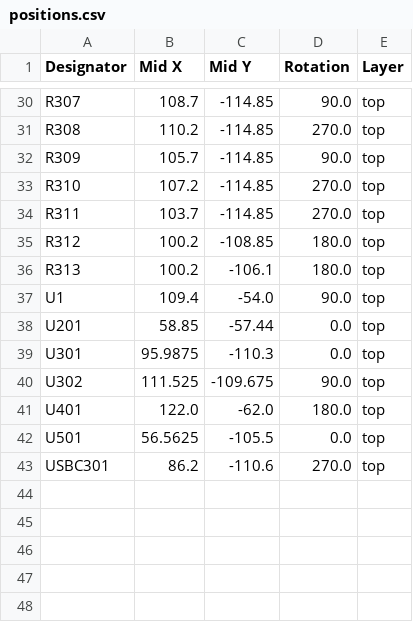
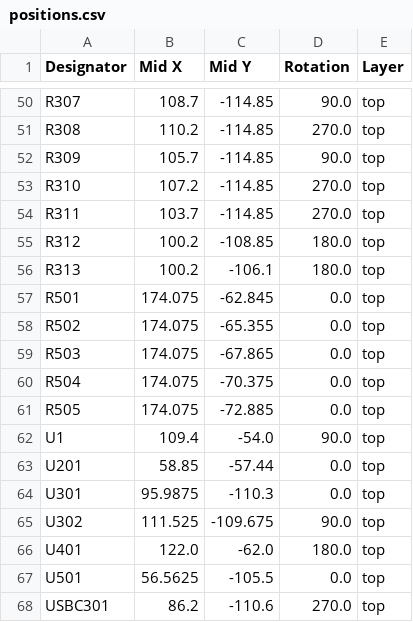
Before and after one commit to marmbrus/circuits, a CSV file: espamp/production/positions.csv, drawn as a sheet; only a part is shown, gaps mark what is left out; the diff covers the shown part only.

```diff
--- a/espamp/production/positions.csv
+++ b/espamp/production/positions.csv
@@ -36,2 +56,7 @@ R312,100.2,-108.85,180.0,top
 R313,100.2,-106.1,180.0,top
+R501,174.075,-62.845,0.0,top
+R502,174.075,-65.355,0.0,top
+R503,174.075,-67.865,0.0,top
+R504,174.075,-70.375,0.0,top
+R505,174.075,-72.885,0.0,top
 U1,109.4,-54.0,90.0,top
```
Also changed, not shown: 20 added rows and 8 edited cells elsewhere in this file, espamp/production/bom.csv, espamp/production/designators.csv, 8 other files.
